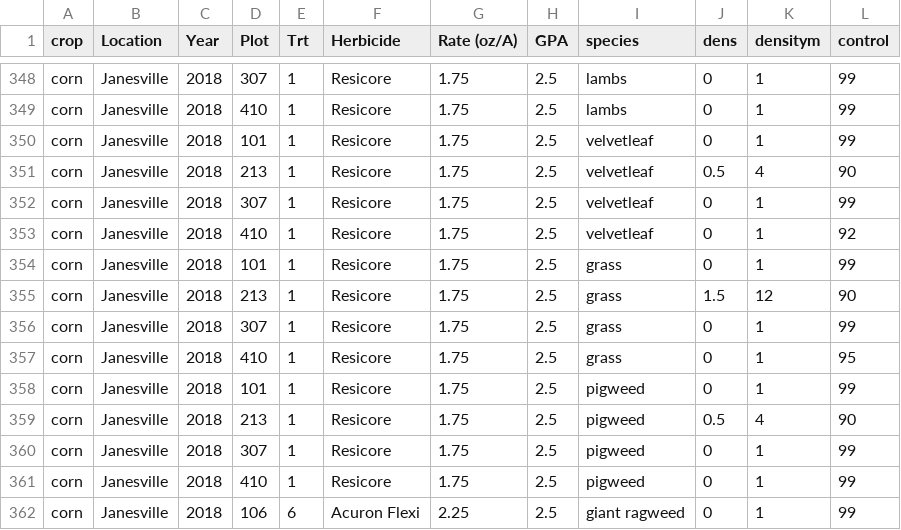
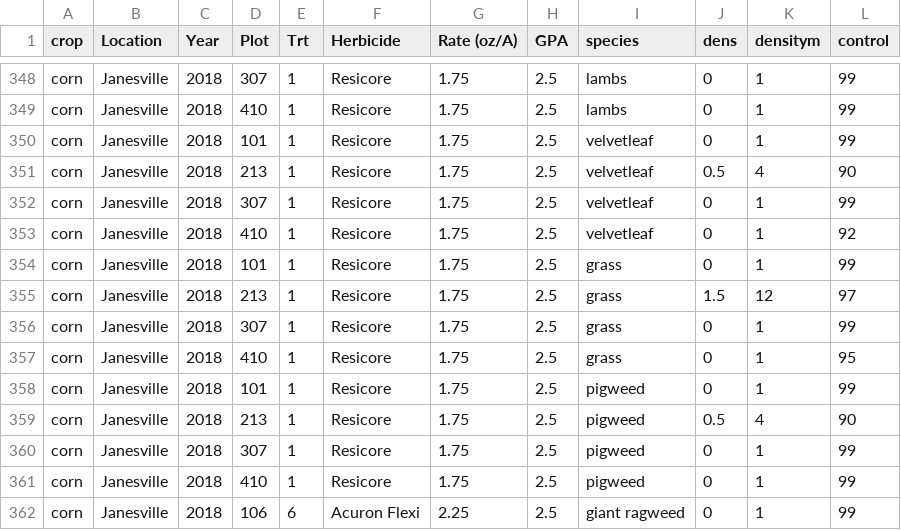
Before and after one commit to Wisc-Weeds/Carrier-rate, a CSV file: control.csv, drawn as a sheet; only a part is shown, gaps mark what is left out.

```diff
--- a/control.csv
+++ b/control.csv
@@ -354,3 +354,3 @@ corn,Janesville,2018,410,1,Resicore,1.75,2.5,velvetleaf,0,1,92
 corn,Janesville,2018,101,1,Resicore,1.75,2.5,grass,0,1,99
-corn,Janesville,2018,213,1,Resicore,1.75,2.5,grass,1.5,12,90
+corn,Janesville,2018,213,1,Resicore,1.75,2.5,grass,1.5,12,97
 corn,Janesville,2018,307,1,Resicore,1.75,2.5,grass,0,1,99
```
Also changed, not shown: 3 other files.
